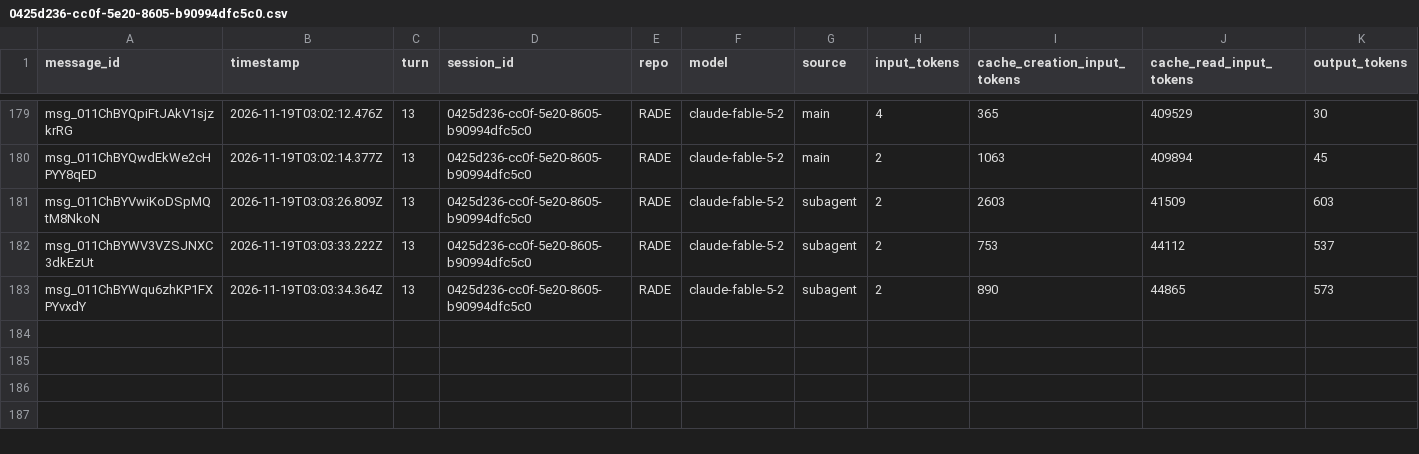
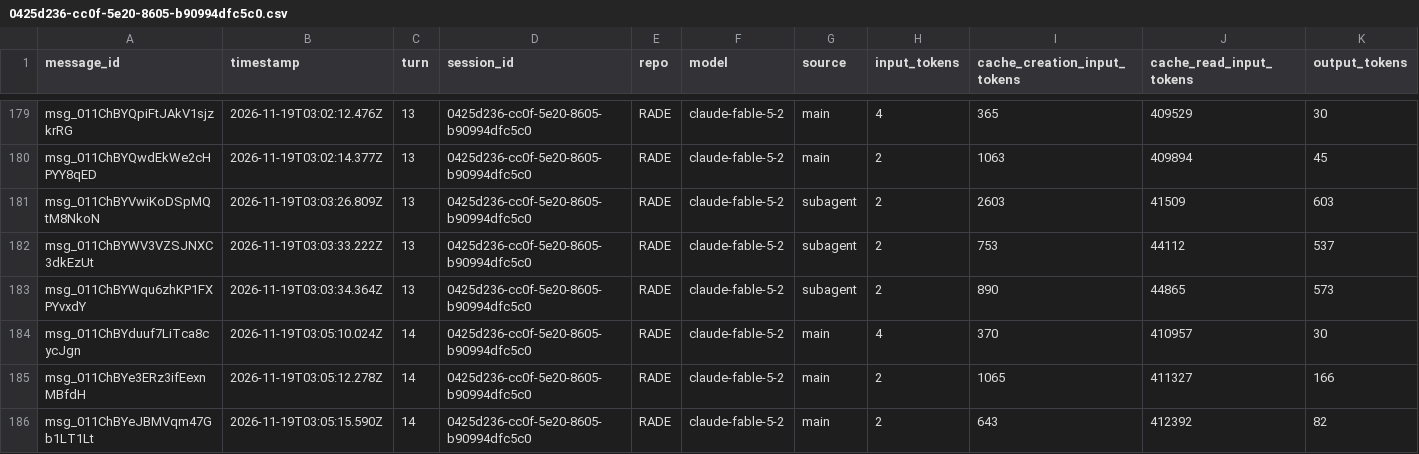
Before and after one commit to rhope-ops/RADE, a CSV file: sessions/0425d236-cc0f-5e20-8605-b90994dfc5c0.csv, drawn as a sheet; only a part is shown, gaps mark what is left out; the diff names each change by its address in the sheet, - before the commit and + after, or states it on an @@ line.

```diff
--- a/sessions/0425d236-cc0f-5e20-8605-b90994dfc5c0.csv
+++ b/sessions/0425d236-cc0f-5e20-8605-b90994dfc5c0.csv
+row 184: msg_011ChBYduuf7LiTca8cycJgn | 2026-11-19T03:05:10.024Z | 14 | 0425d236-cc0f-5e20-8605-b90994dfc5c0 | RADE | claude-fable-5-2 | main | 4 | 370 | 410957 | 30
+row 185: msg_011ChBYe3ERz3ifEexnMBfdH | 2026-11-19T03:05:12.278Z | 14 | 0425d236-cc0f-5e20-8605-b90994dfc5c0 | RADE | claude-fable-5-2 | main | 2 | 1065 | 411327 | 166
+row 186: msg_011ChBYeJBMVqm47Gb1LT1Lt | 2026-11-19T03:05:15.590Z | 14 | 0425d236-cc0f-5e20-8605-b90994dfc5c0 | RADE | claude-fable-5-2 | main | 2 | 643 | 412392 | 82
```
